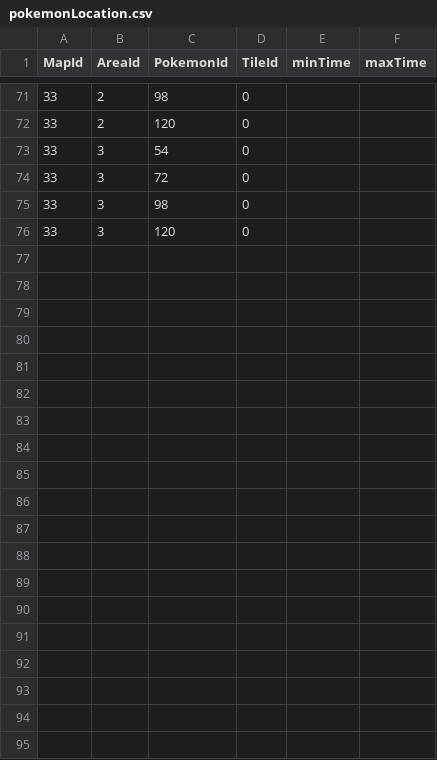
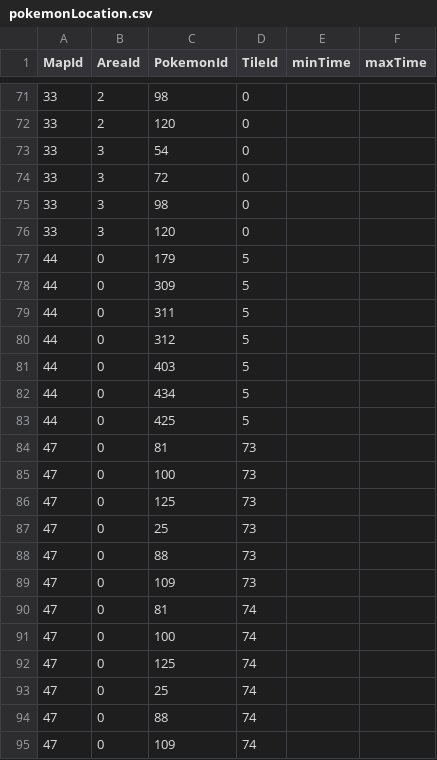
Before and after one commit to Jake-L/PokemonOceanBlue, a CSV file: src/rawdata/pokemonLocation.csv, drawn as a sheet; only a part is shown, gaps mark what is left out; the diff names each change by its address in the sheet, - before the commit and + after, or states it on an @@ line.

```diff
--- a/src/rawdata/pokemonLocation.csv
+++ b/src/rawdata/pokemonLocation.csv
+row 77: 44 | 0 | 179 | 5
+row 78: 44 | 0 | 309 | 5
+row 79: 44 | 0 | 311 | 5
+row 80: 44 | 0 | 312 | 5
+row 81: 44 | 0 | 403 | 5
+row 82: 44 | 0 | 434 | 5
+row 83: 44 | 0 | 425 | 5
+row 84: 47 | 0 | 81 | 73
+row 85: 47 | 0 | 100 | 73
+row 86: 47 | 0 | 125 | 73
+row 87: 47 | 0 | 25 | 73
+row 88: 47 | 0 | 88 | 73
+row 89: 47 | 0 | 109 | 73
+row 90: 47 | 0 | 81 | 74
+row 91: 47 | 0 | 100 | 74
+row 92: 47 | 0 | 125 | 74
+row 93: 47 | 0 | 25 | 74
+row 94: 47 | 0 | 88 | 74
+row 95: 47 | 0 | 109 | 74
```
Also changed, not shown: src/rawdata/characters.csv, src/rawdata/mapTemplate.csv, 26 other files.
